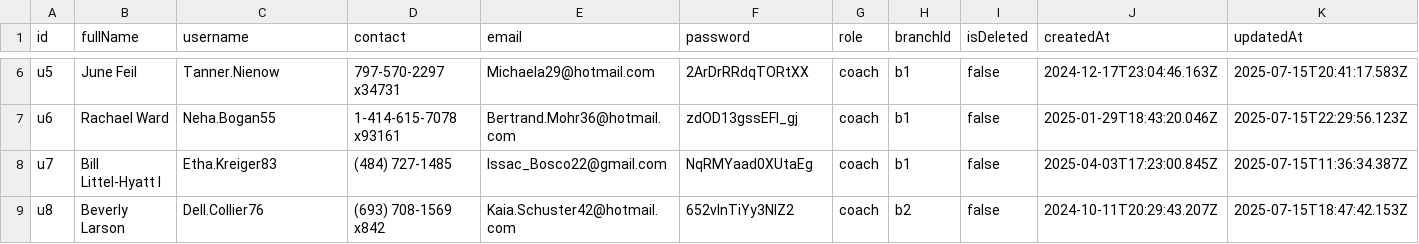
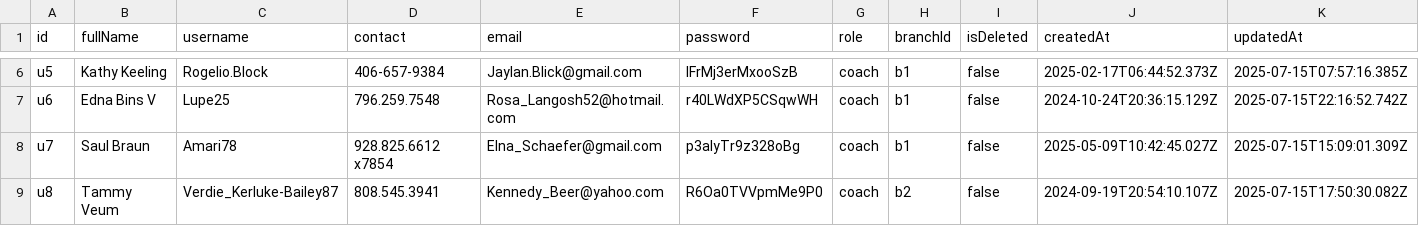
Before and after one commit to SebastianSoon/dummy-data-pull, a CSV file: data/users.csv, drawn as a sheet; only a part is shown, gaps mark what is left out; the diff covers the shown part only; the diff names each change by its address in the sheet, - before the commit and + after, or states it on an @@ line.

```diff
--- a/data/users.csv
+++ b/data/users.csv
-B6 (fullName): June Feil
+B6 (fullName): Kathy Keeling
-C6 (username): Tanner.Nienow
+C6 (username): Rogelio.Block
-D6 (contact): 797-570-2297 x34731
+D6 (contact): 406-657-9384
-E6 (email): Michaela29@hotmail.com
+E6 (email): Jaylan.Blick@gmail.com
-F6 (password): 2ArDrRRdqTORtXX
+F6 (password): lFrMj3erMxooSzB
-J6 (createdAt): 2024-12-17T23:04:46.163Z
+J6 (createdAt): 2025-02-17T06:44:52.373Z
-K6 (updatedAt): 2025-07-15T20:41:17.583Z
+K6 (updatedAt): 2025-07-15T07:57:16.385Z
-B7 (fullName): Rachael Ward
+B7 (fullName): Edna Bins V
-C7 (username): Neha.Bogan55
+C7 (username): Lupe25
-D7 (contact): 1-414-615-7078 x93161
+D7 (contact): 796.259.7548
-E7 (email): Bertrand.Mohr36@hotmail.com
+E7 (email): Rosa_Langosh52@hotmail.com
-F7 (password): zdOD13gssEFl_gj
+F7 (password): r40LWdXP5CSqwWH
-J7 (createdAt): 2025-01-29T18:43:20.046Z
+J7 (createdAt): 2024-10-24T20:36:15.129Z
-K7 (updatedAt): 2025-07-15T22:29:56.123Z
+K7 (updatedAt): 2025-07-15T22:16:52.742Z
-B8 (fullName): Bill Littel-Hyatt I
+B8 (fullName): Saul Braun
-C8 (username): Etha.Kreiger83
+C8 (username): Amari78
-D8 (contact): (484) 727-1485
+D8 (contact): 928.825.6612 x7854
-E8 (email): Issac_Bosco22@gmail.com
+E8 (email): Elna_Schaefer@gmail.com
-F8 (password): NqRMYaad0XUtaEg
+F8 (password): p3alyTr9z328oBg
-J8 (createdAt): 2025-04-03T17:23:00.845Z
+J8 (createdAt): 2025-05-09T10:42:45.027Z
-K8 (updatedAt): 2025-07-15T11:36:34.387Z
+K8 (updatedAt): 2025-07-15T15:09:01.309Z
-B9 (fullName): Beverly Larson
+B9 (fullName): Tammy Veum
-C9 (username): Dell.Collier76
+C9 (username): Verdie_Kerluke-Bailey87
-D9 (contact): (693) 708-1569 x842
+D9 (contact): 808.545.3941
-E9 (email): Kaia.Schuster42@hotmail.com
+E9 (email): Kennedy_Beer@yahoo.com
-F9 (password): 652vInTiYy3NIZ2
+F9 (password): R6Oa0TVVpmMe9P0
-J9 (createdAt): 2024-10-11T20:29:43.207Z
+J9 (createdAt): 2024-09-19T20:54:10.107Z
-K9 (updatedAt): 2025-07-15T18:47:42.153Z
+K9 (updatedAt): 2025-07-15T17:50:30.082Z
```
Also changed, not shown: 119 edited cells elsewhere in this file, data/assessments.csv, data/enrollments.csv, 11 other files.
